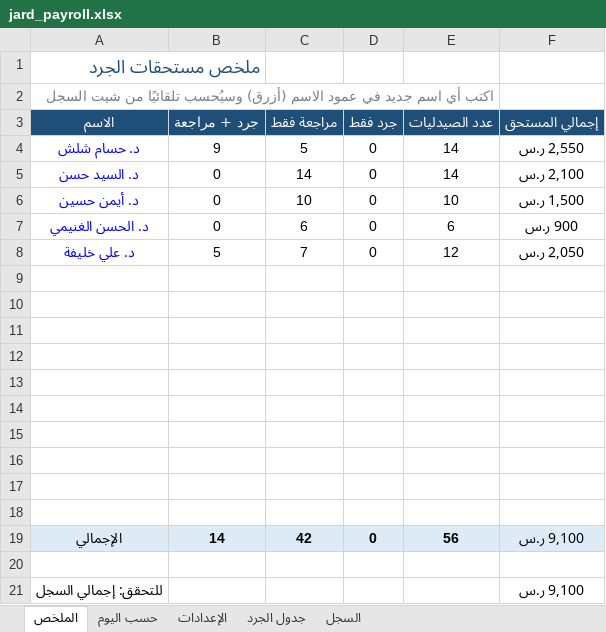
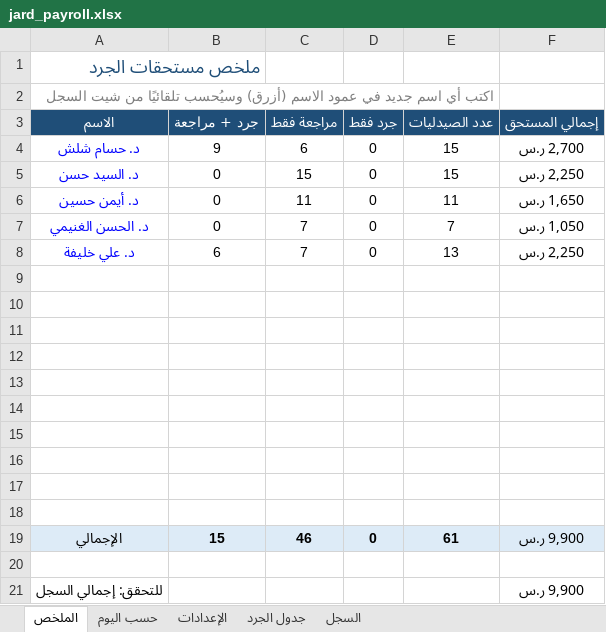
Before and after one commit to phsayed2014-oss/Dashboard-, an Excel workbook: inventory/jard_payroll.xlsx, sheet الملخص, drawn as a sheet; values as stored, in another font and other column widths than the file's, no borders; the diff names each change by its address in the sheet, - before the commit and + after, or states it on an @@ line.

```diff
--- a/inventory/jard_payroll.xlsx (sheet الملخص)
+++ b/inventory/jard_payroll.xlsx (sheet الملخص)
-C4 (مراجعة فقط): 5
+C4 (مراجعة فقط): 6
-E4:E5 (عدد الصيدليات): 14
+E4:E5 (عدد الصيدليات): 15
-F4 (إجمالي المستحق): 2,550 ر.س
+F4 (إجمالي المستحق): 2,700 ر.س
-C5 (مراجعة فقط): 14
+C5 (مراجعة فقط): 15
-F5 (إجمالي المستحق): 2,100 ر.س
+F5 (إجمالي المستحق): 2,250 ر.س
-C6 (مراجعة فقط): 10
+C6 (مراجعة فقط): 11
-E6 (عدد الصيدليات): 10
+E6 (عدد الصيدليات): 11
-F6 (إجمالي المستحق): 1,500 ر.س
+F6 (إجمالي المستحق): 1,650 ر.س
-C7 (مراجعة فقط): 6
+C7 (مراجعة فقط): 7
-E7 (عدد الصيدليات): 6
+E7 (عدد الصيدليات): 7
-F7 (إجمالي المستحق): 900 ر.س
+F7 (إجمالي المستحق): 1,050 ر.س
-B8 (جرد + مراجعة): 5
+B8 (جرد + مراجعة): 6
-E8 (عدد الصيدليات): 12
+E8 (عدد الصيدليات): 13
-F8 (إجمالي المستحق): 2,050 ر.س
+F8 (إجمالي المستحق): 2,250 ر.س
-B19 (جرد + مراجعة): 14
+B19 (جرد + مراجعة): 15
-C19 (مراجعة فقط): 42
+C19 (مراجعة فقط): 46
-E19 (عدد الصيدليات): 56
+E19 (عدد الصيدليات): 61
-F19 (إجمالي المستحق): 9,100 ر.س
+F19 (إجمالي المستحق): 9,900 ر.س
-F21 (إجمالي المستحق): 9,100 ر.س
+F21 (إجمالي المستحق): 9,900 ر.س
```
Also changed, not shown: sheet السجل, sheet حسب اليوم, hidden cells, inventory/jard_log.xlsx, 1 other file.
